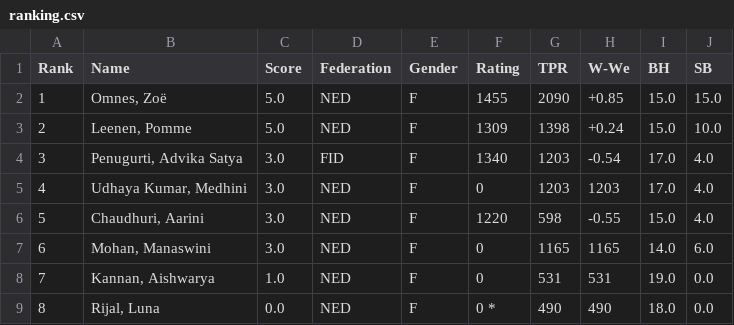
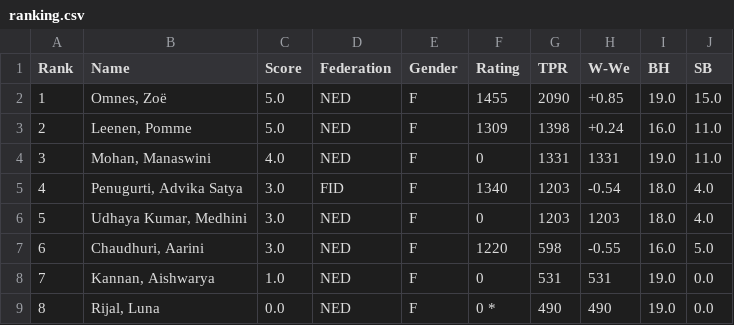
Before and after one commit to Frank-L93/frank, a CSV file: public/uploads/2026/Dm/SMWSite/rnd06/ranking.csv, drawn as a sheet.

```diff
--- a/public/uploads/2026/Dm/SMWSite/rnd06/ranking.csv
+++ b/public/uploads/2026/Dm/SMWSite/rnd06/ranking.csv
@@ -1,9 +1,9 @@
 Rank;Name;Score;Federation;Gender;Rating;TPR;W-We;BH;SB
-1;"Omnes, Zoë";5.0;NED;F;1455;2090;+0.85;15.0;15.0
-2;"Leenen, Pomme";5.0;NED;F;1309;1398;+0.24;15.0;10.0
-3;"Penugurti, Advika Satya";3.0;FID;F;1340;1203;-0.54;17.0; 4.0
-4;"Udhaya Kumar, Medhini";3.0;NED;F;0;1203;1203;17.0; 4.0
-5;"Chaudhuri, Aarini";3.0;NED;F;1220;598;-0.55;15.0; 4.0
-6;"Mohan, Manaswini";3.0;NED;F;0;1165;1165;14.0; 6.0
+1;"Omnes, Zoë";5.0;NED;F;1455;2090;+0.85;19.0;15.0
+2;"Leenen, Pomme";5.0;NED;F;1309;1398;+0.24;16.0;11.0
+3;"Mohan, Manaswini";4.0;NED;F;0;1331;1331;19.0;11.0
+4;"Penugurti, Advika Satya";3.0;FID;F;1340;1203;-0.54;18.0; 4.0
+5;"Udhaya Kumar, Medhini";3.0;NED;F;0;1203;1203;18.0; 4.0
+6;"Chaudhuri, Aarini";3.0;NED;F;1220;598;-0.55;16.0; 5.0
 7;"Kannan, Aishwarya";1.0;NED;F;0;531; 531;19.0; 0.0
-8;"Rijal, Luna";0.0;NED;F;0 *;490; 490;18.0; 0.0
+8;"Rijal, Luna";0.0;NED;F;0 *;490; 490;19.0; 0.0
```
Also changed, not shown: public/uploads/2026/Dm/SMWSite/rnd06/pairings.csv, public/uploads/2026/Dm/SMWSite/rnd07/pairings.csv, 27 other files.
